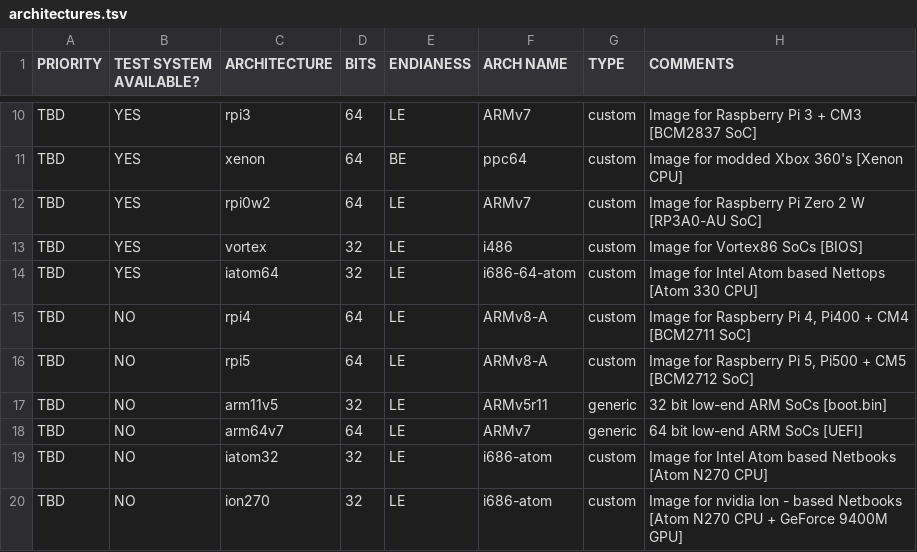
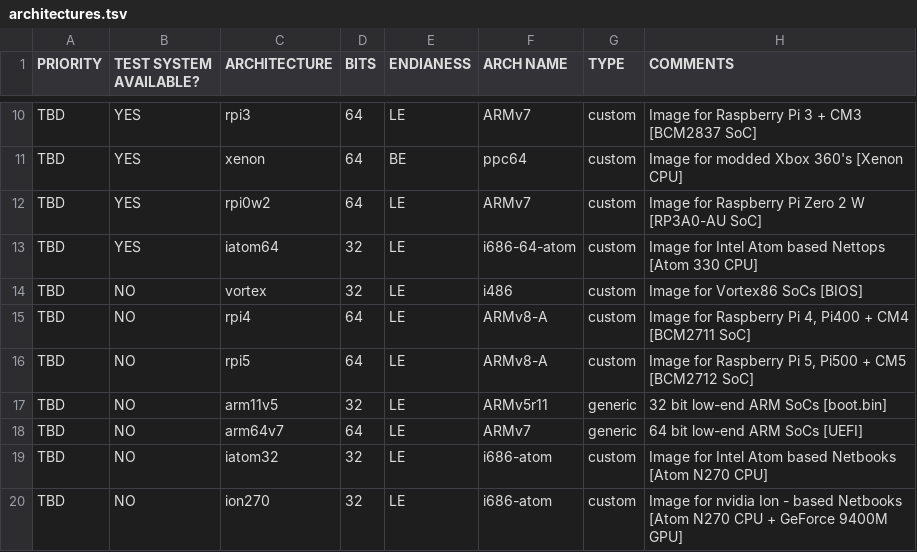
Before and after one commit to OS-1337/OS1337, a TSV file: docu/ideas/architectures.tsv, drawn as a sheet; only a part is shown, gaps mark what is left out; removed rows and columns are numbered as before the commit, all else as after; the diff names each change by its address in the sheet, - before the commit and + after, or states it on an @@ line.

Commit message:
corrected typo re availability of vortex86 board
Signed-off-by: kkarhan <kevin@karhan.guru>

```diff
--- a/docu/ideas/architectures.tsv
+++ b/docu/ideas/architectures.tsv
-row 13: TBD | YES | vortex | 32 | LE | i486 | custom | Image for Vortex86 SoCs [BIOS]
+row 14: TBD | NO | vortex | 32 | LE | i486 | custom | Image for Vortex86 SoCs [BIOS]
```
